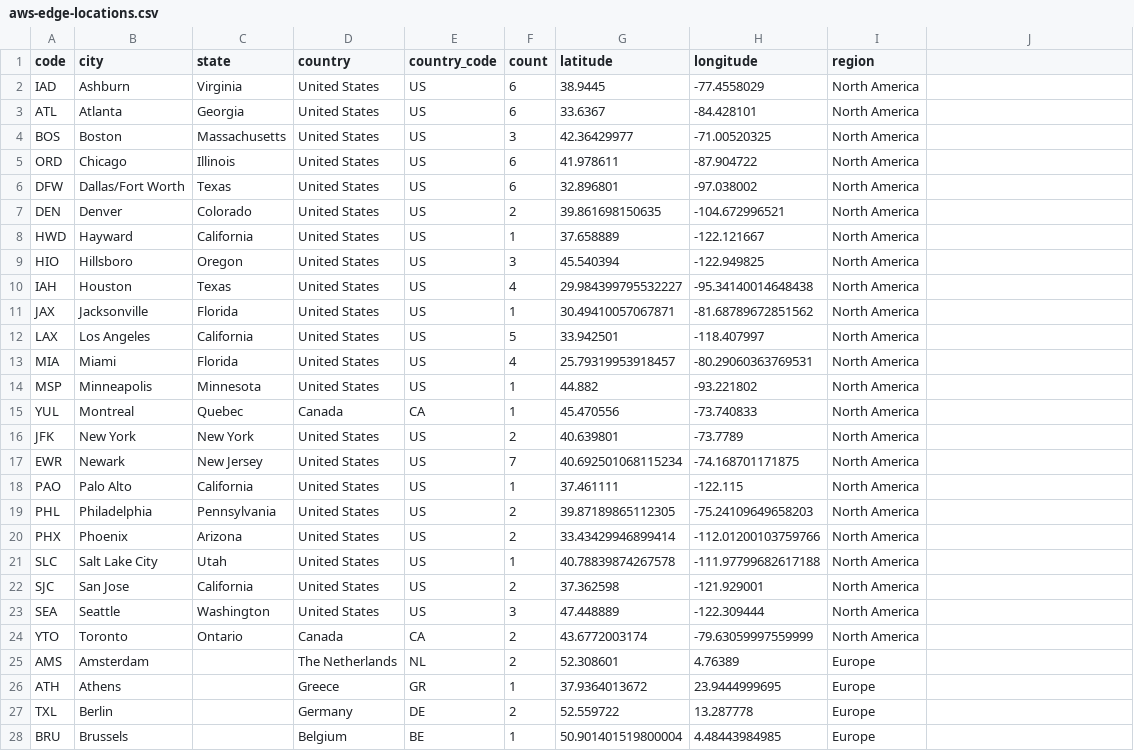
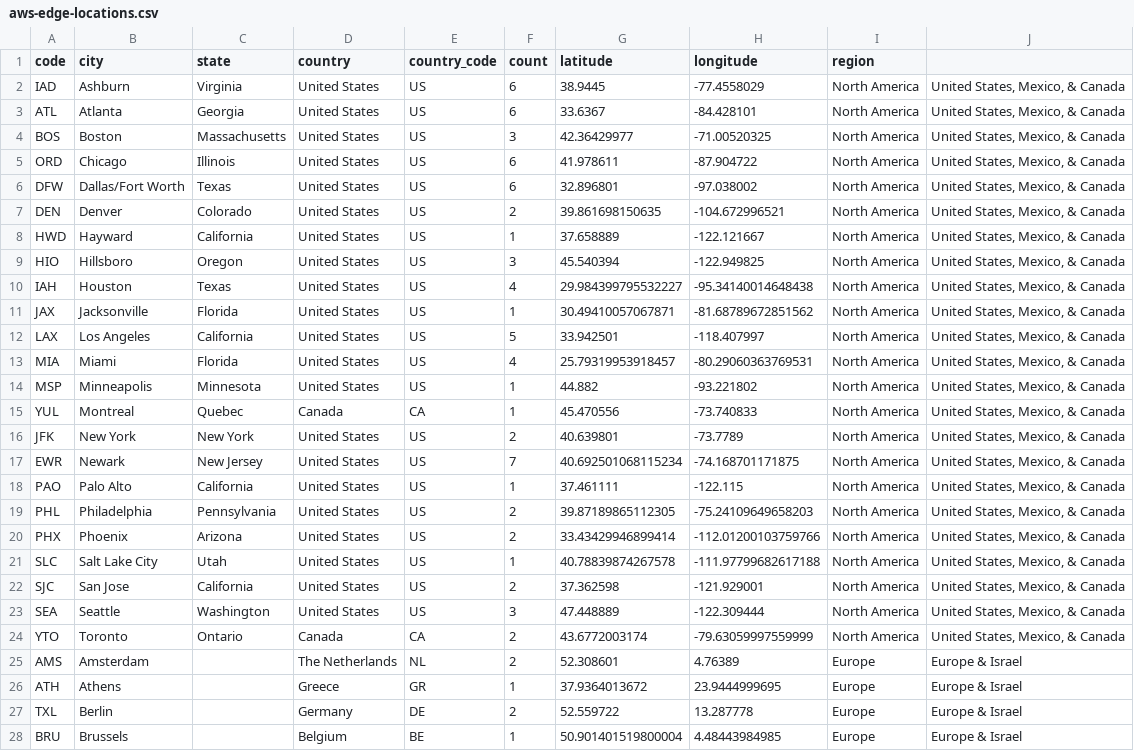
Before and after one commit to tobilg/aws-edge-locations, a CSV file: dist/aws-edge-locations.csv, drawn as a sheet; only a part is shown; the diff covers the shown part only.

Commit message:
Include pricing region, version bump to 0.4.0

```diff
--- a/dist/aws-edge-locations.csv
+++ b/dist/aws-edge-locations.csv
@@ -1,28 +1,28 @@
 code,city,state,country,country_code,count,latitude,longitude,region
-IAD,Ashburn,Virginia,United States,US,6,38.9445,-77.4558029,North America
-ATL,Atlanta,Georgia,United States,US,6,33.6367,-84.428101,North America
-BOS,Boston,Massachusetts,United States,US,3,42.36429977,-71.00520325,North America
-ORD,Chicago,Illinois,United States,US,6,41.978611,-87.904722,North America
-DFW,Dallas/Fort Worth,Texas,United States,US,6,32.896801,-97.038002,North America
-DEN,Denver,Colorado,United States,US,2,39.861698150635,-104.672996521,North America
-HWD,Hayward,California,United States,US,1,37.658889,-122.121667,North America
-HIO,Hillsboro,Oregon,United States,US,3,45.540394,-122.949825,North America
-IAH,Houston,Texas,United States,US,4,29.984399795532227,-95.34140014648438,North America
-JAX,Jacksonville,Florida,United States,US,1,30.49410057067871,-81.68789672851562,North America
-LAX,Los Angeles,California,United States,US,5,33.942501,-118.407997,North America
-MIA,Miami,Florida,United States,US,4,25.79319953918457,-80.29060363769531,North America
-MSP,Minneapolis,Minnesota,United States,US,1,44.882,-93.221802,North America
-YUL,Montreal,Quebec,Canada,CA,1,45.470556,-73.740833,North America
-JFK,New York,New York,United States,US,2,40.639801,-73.7789,North America
-EWR,Newark,New Jersey,United States,US,7,40.692501068115234,-74.168701171875,North America
-PAO,Palo Alto,California,United States,US,1,37.461111,-122.115,North America
-PHL,Philadelphia,Pennsylvania,United States,US,2,39.87189865112305,-75.24109649658203,North America
-PHX,Phoenix,Arizona,United States,US,2,33.43429946899414,-112.01200103759766,North America
-SLC,Salt Lake City,Utah,United States,US,1,40.78839874267578,-111.97799682617188,North America
-SJC,San Jose,California,United States,US,2,37.362598,-121.929001,North America
-SEA,Seattle,Washington,United States,US,3,47.448889,-122.309444,North America
-YTO,Toronto,Ontario,Canada,CA,2,43.6772003174,-79.63059997559999,North America
-AMS,Amsterdam,,The Netherlands,NL,2,52.308601,4.76389,Europe
-ATH,Athens,,Greece,GR,1,37.9364013672,23.9444999695,Europe
-TXL,Berlin,,Germany,DE,2,52.559722,13.287778,Europe
-BRU,Brussels,,Belgium,BE,1,50.901401519800004,4.48443984985,Europe
+IAD,Ashburn,Virginia,United States,US,6,38.9445,-77.4558029,North America,"United States, Mexico, & Canada"
+ATL,Atlanta,Georgia,United States,US,6,33.6367,-84.428101,North America,"United States, Mexico, & Canada"
+BOS,Boston,Massachusetts,United States,US,3,42.36429977,-71.00520325,North America,"United States, Mexico, & Canada"
+ORD,Chicago,Illinois,United States,US,6,41.978611,-87.904722,North America,"United States, Mexico, & Canada"
+DFW,Dallas/Fort Worth,Texas,United States,US,6,32.896801,-97.038002,North America,"United States, Mexico, & Canada"
+DEN,Denver,Colorado,United States,US,2,39.861698150635,-104.672996521,North America,"United States, Mexico, & Canada"
+HWD,Hayward,California,United States,US,1,37.658889,-122.121667,North America,"United States, Mexico, & Canada"
+HIO,Hillsboro,Oregon,United States,US,3,45.540394,-122.949825,North America,"United States, Mexico, & Canada"
+IAH,Houston,Texas,United States,US,4,29.984399795532227,-95.34140014648438,North America,"United States, Mexico, & Canada"
+JAX,Jacksonville,Florida,United States,US,1,30.49410057067871,-81.68789672851562,North America,"United States, Mexico, & Canada"
+LAX,Los Angeles,California,United States,US,5,33.942501,-118.407997,North America,"United States, Mexico, & Canada"
+MIA,Miami,Florida,United States,US,4,25.79319953918457,-80.29060363769531,North America,"United States, Mexico, & Canada"
+MSP,Minneapolis,Minnesota,United States,US,1,44.882,-93.221802,North America,"United States, Mexico, & Canada"
+YUL,Montreal,Quebec,Canada,CA,1,45.470556,-73.740833,North America,"United States, Mexico, & Canada"
+JFK,New York,New York,United States,US,2,40.639801,-73.7789,North America,"United States, Mexico, & Canada"
+EWR,Newark,New Jersey,United States,US,7,40.692501068115234,-74.168701171875,North America,"United States, Mexico, & Canada"
+PAO,Palo Alto,California,United States,US,1,37.461111,-122.115,North America,"United States, Mexico, & Canada"
+PHL,Philadelphia,Pennsylvania,United States,US,2,39.87189865112305,-75.24109649658203,North America,"United States, Mexico, & Canada"
+PHX,Phoenix,Arizona,United States,US,2,33.43429946899414,-112.01200103759766,North America,"United States, Mexico, & Canada"
+SLC,Salt Lake City,Utah,United States,US,1,40.78839874267578,-111.97799682617188,North America,"United States, Mexico, & Canada"
+SJC,San Jose,California,United States,US,2,37.362598,-121.929001,North America,"United States, Mexico, & Canada"
+SEA,Seattle,Washington,United States,US,3,47.448889,-122.309444,North America,"United States, Mexico, & Canada"
+YTO,Toronto,Ontario,Canada,CA,2,43.6772003174,-79.63059997559999,North America,"United States, Mexico, & Canada"
+AMS,Amsterdam,,The Netherlands,NL,2,52.308601,4.76389,Europe,"Europe & Israel"
+ATH,Athens,,Greece,GR,1,37.9364013672,23.9444999695,Europe,"Europe & Israel"
+TXL,Berlin,,Germany,DE,2,52.559722,13.287778,Europe,"Europe & Israel"
+BRU,Brussels,,Belgium,BE,1,50.901401519800004,4.48443984985,Europe,"Europe & Israel"
```
Also changed, not shown: 62 edited cells elsewhere in this file, 7 other files.
